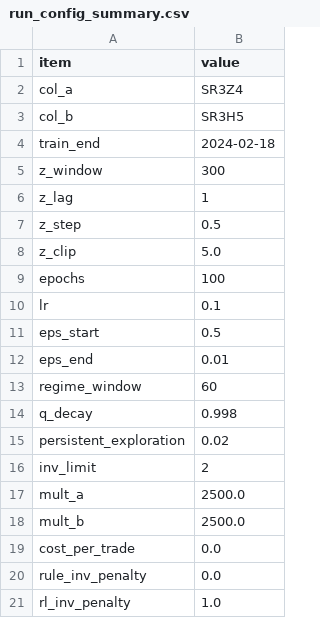
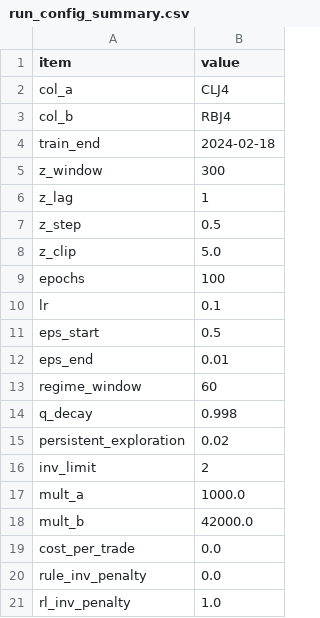
Before and after one commit to Cerinayao/RLHFT, a CSV file: outputs/debug_compare/run_config_summary.csv, drawn as a sheet.

```diff
--- a/outputs/debug_compare/run_config_summary.csv
+++ b/outputs/debug_compare/run_config_summary.csv
@@ -1,4 +1,4 @@
 item,value
-col_a,SR3Z4
-col_b,SR3H5
+col_a,CLJ4
+col_b,RBJ4
 train_end,2024-02-18
@@ -16,4 +16,4 @@ persistent_exploration,0.02
 inv_limit,2
-mult_a,2500.0
-mult_b,2500.0
+mult_a,1000.0
+mult_b,42000.0
 cost_per_trade,0.0
```
Also changed, not shown: 14 other files.
